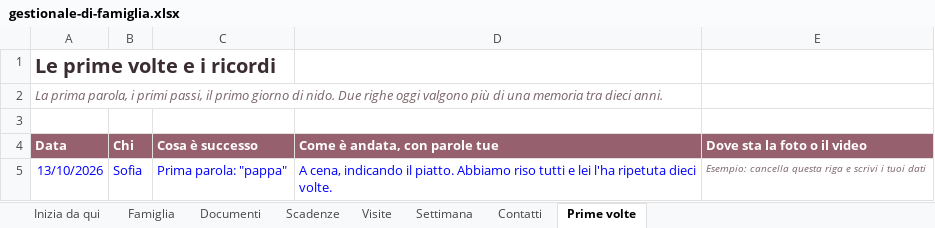
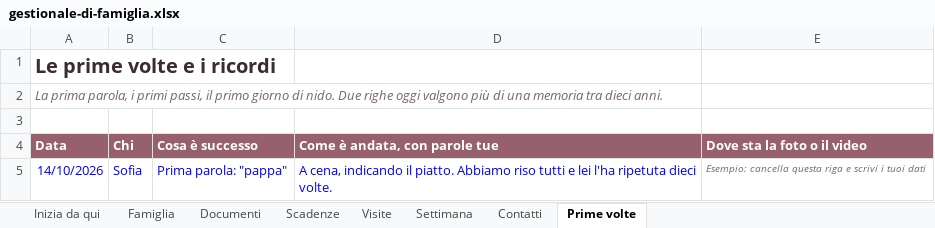
Before and after one commit to antoninocreazzo-art/Serenainmente, an Excel workbook: scarica/gestionale-di-famiglia.xlsx, sheet Prime volte, drawn as a sheet; values as stored, in another font and other column widths than the file's, no borders; the diff names each change by its address in the sheet, - before the commit and + after, or states it on an @@ line.

```diff
--- a/scarica/gestionale-di-famiglia.xlsx (sheet Prime volte)
+++ b/scarica/gestionale-di-famiglia.xlsx (sheet Prime volte)
-A5 (Data): 13/10/2026
+A5 (Data): 14/10/2026
```
Also changed, not shown: sheet Scadenze, sheet Visite, guide/cartellina-di-famiglia/checklist.xlsx, guide/domande-per-il-pediatra/checklist.xlsx, 8 other files.
